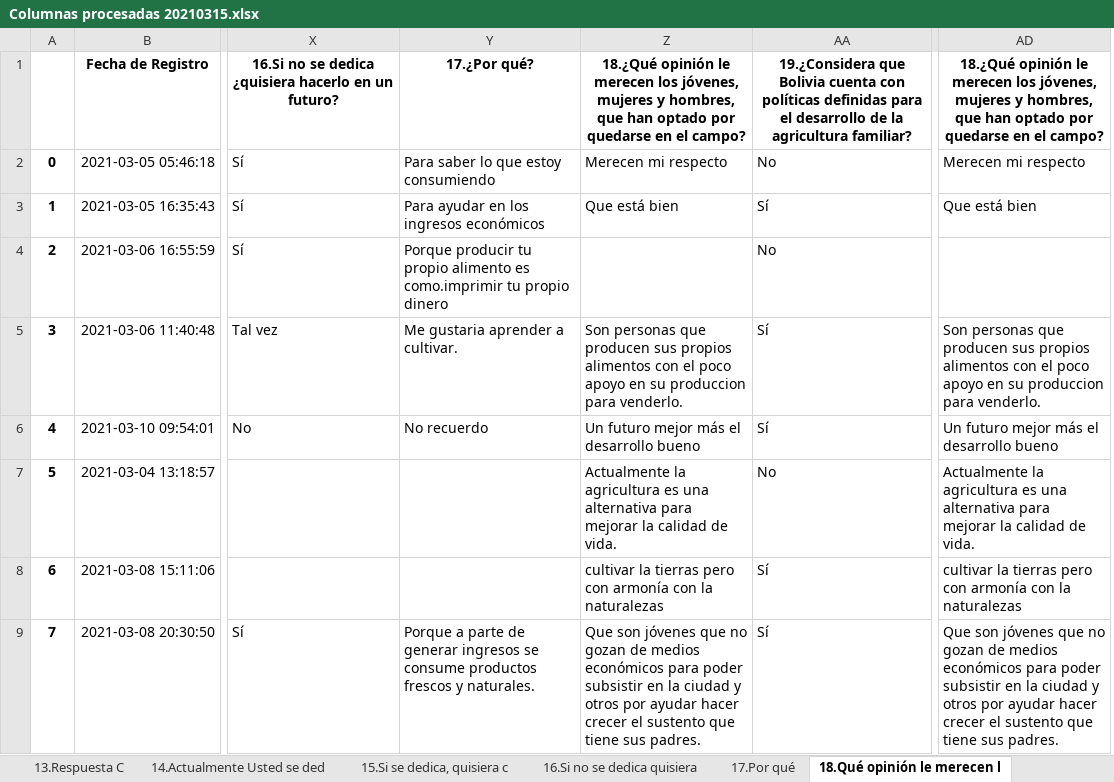
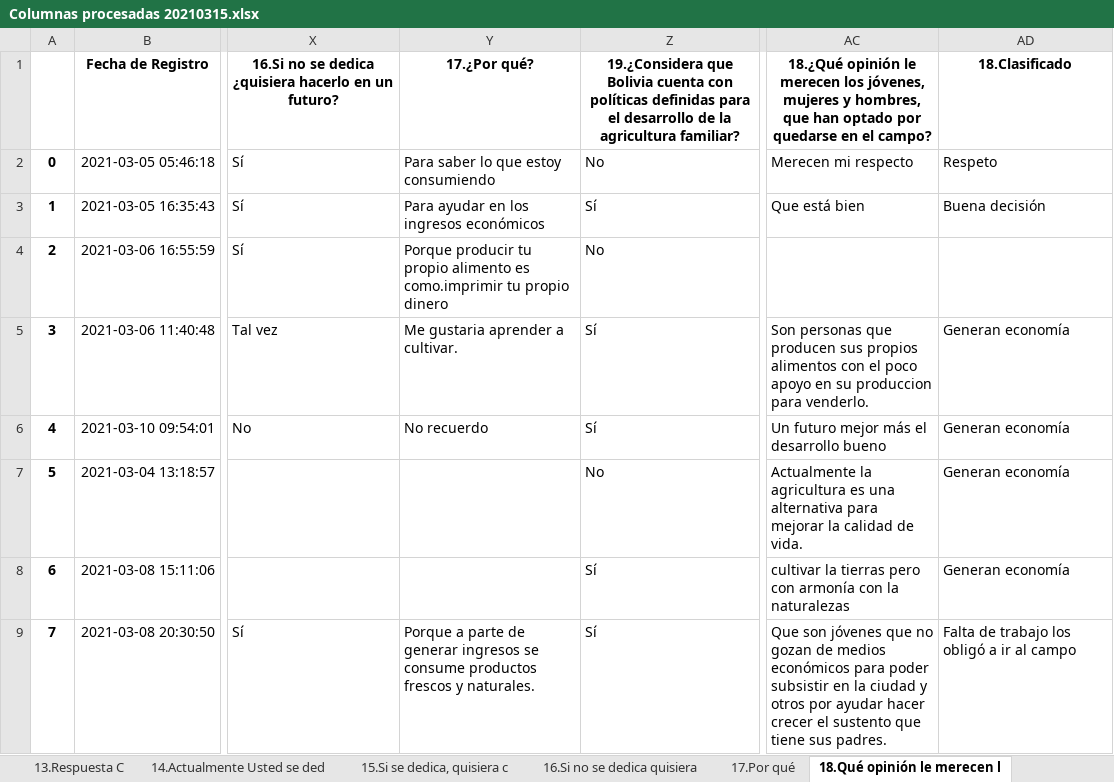
Before and after one commit to diebian/faa-encuestas-03-21, an Excel workbook: results/Columnas procesadas 20210315.xlsx, sheet 18.Qué opinión le merecen l, drawn as a sheet; only a part is shown, gaps mark what is left out; values as stored, in another font and other column widths than the file's, no borders; removed rows and columns are numbered as before the commit, all else as after; the diff names each change by its address in the sheet, - before the commit and + after, or states it on an @@ line.

```diff
--- a/results/Columnas procesadas 20210315.xlsx (sheet 18.Qué opinión le merecen l)
+++ b/results/Columnas procesadas 20210315.xlsx (sheet 18.Qué opinión le merecen l)
-column Z, rows 1-9: 18.¿Qué opinión le merecen los jóvenes, mujeres y hombres, que han optado por quedarse en el campo? | Merecen mi respecto | Que está bien |  | Son personas que producen sus propios alimentos con el poco apoyo en su produccion para venderlo. | Un futuro mejor más el desarrollo bueno | Actualmente la agricultura es una alternativa para mejorar la calidad de vida. | cultivar la tierras pero con armonía con la naturalezas | Que son jóvenes que no gozan de medios económicos para poder subsistir en la ciudad y otros por ayudar hacer crecer el sustento que tiene sus padres.
+column AD, rows 1-9: 18.Clasificado | Respeto | Buena decisión |  | Generan economía | Generan economía | Generan economía | Generan economía | Falta de trabajo los obligó a ir al campo
```
Also changed, not shown: sheet 17.Por qué, sheet 10.Puede nombrar alguna alt, 1 other file.
